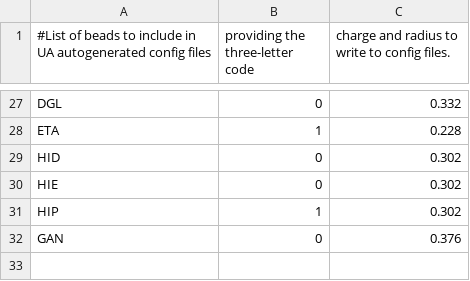
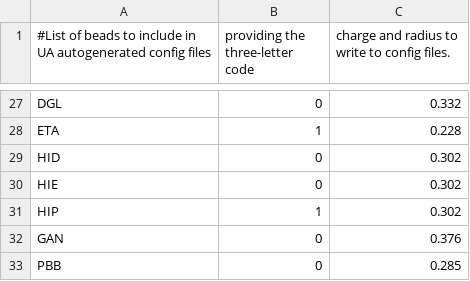
Before and after one commit to ucd-softmatterlab/NPCoronaPredict, a CSV file: beadsets/StandardAABeadSet.csv, drawn as a sheet; only a part is shown, gaps mark what is left out; the diff names each change by its address in the sheet, - before the commit and + after, or states it on an @@ line.

```diff
--- a/beadsets/StandardAABeadSet.csv
+++ b/beadsets/StandardAABeadSet.csv
+row 33: PBB | 0 | 0.285
```
Also changed, not shown: 10 other files.
